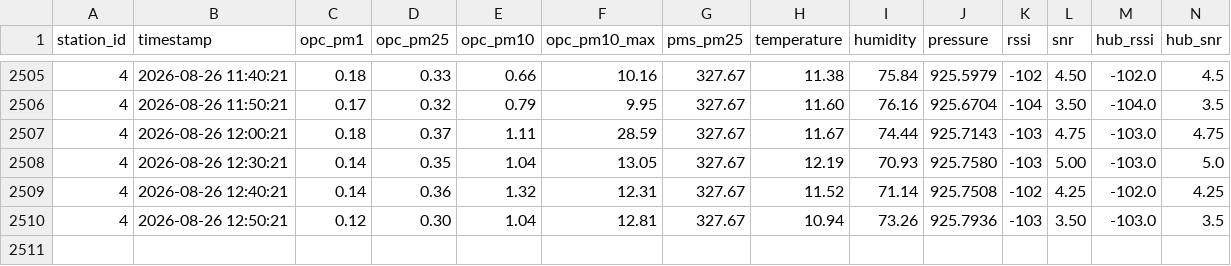
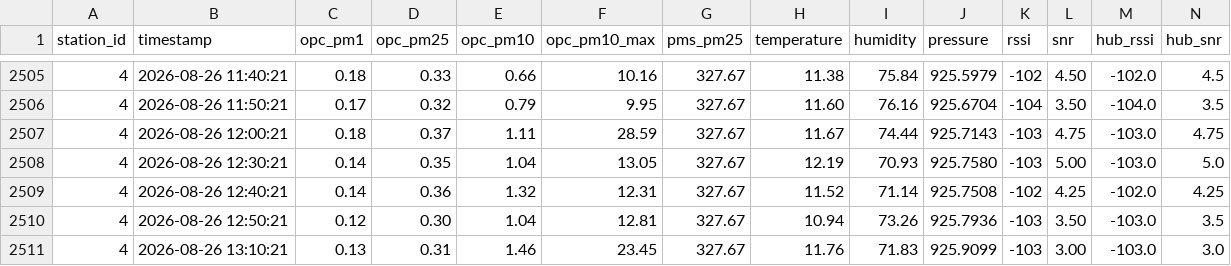
Before and after one commit to marionbielza/ydn_hubdata, a CSV file: hub_03-08-26_13-02-05.csv, drawn as a sheet; only a part is shown, gaps mark what is left out.

Commit message:
Update automatique des donnees

```diff
--- a/hub_03-08-26_13-02-05.csv
+++ b/hub_03-08-26_13-02-05.csv
@@ -2510 +2510,2 @@ station_id,timestamp,opc_pm1,opc_pm25,opc_pm10,opc_pm10_max,pms_pm25,temperature
 4,2026-08-26 12:50:21,0.12,0.30,1.04,12.81,327.67,10.94,73.26,925.7936,-103,3.50,-103.0,3.5
+4,2026-08-26 13:10:21,0.13,0.31,1.46,23.45,327.67,11.76,71.83,925.9099,-103,3.00,-103.0,3.0
```
